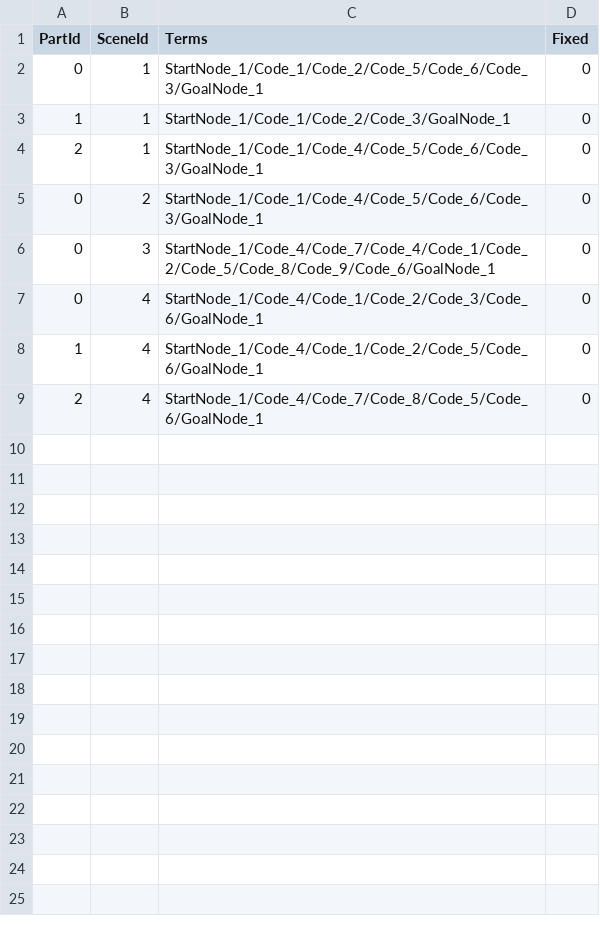
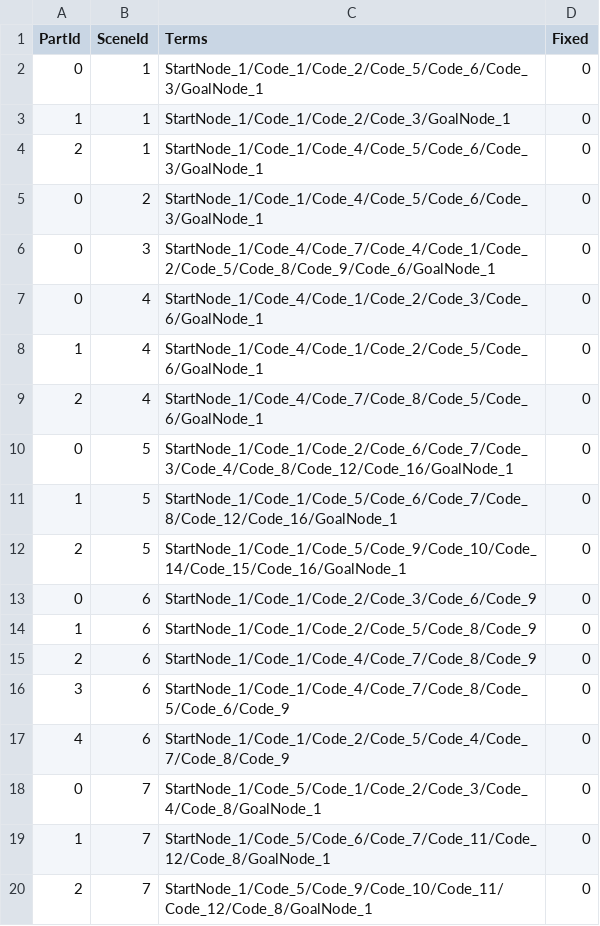
Before and after one commit to YuziMatsuda/Japan_Game_Award_2023, a CSV file: BugEatingSwimmer-RepairmanInSubmarine/Assets/Resources/MainSceneStagesModulesStateDefault.csv, drawn as a sheet; the diff names each change by its address in the sheet, - before the commit and + after, or states it on an @@ line.

```diff
--- a/BugEatingSwimmer-RepairmanInSubmarine/Assets/Resources/MainSceneStagesModulesStateDefault.csv
+++ b/BugEatingSwimmer-RepairmanInSubmarine/Assets/Resources/MainSceneStagesModulesStateDefault.csv
+row 10: 0 | 5 | StartNode_1/Code_1/Code_2/Code_6/Code_7/Code_3/Code_4/Code_8/Code_12/Code_16/GoalNode_1 | 0
+row 11: 1 | 5 | StartNode_1/Code_1/Code_5/Code_6/Code_7/Code_8/Code_12/Code_16/GoalNode_1 | 0
+row 12: 2 | 5 | StartNode_1/Code_1/Code_5/Code_9/Code_10/Code_14/Code_15/Code_16/GoalNode_1 | 0
+row 13: 0 | 6 | StartNode_1/Code_1/Code_2/Code_3/Code_6/Code_9 | 0
+row 14: 1 | 6 | StartNode_1/Code_1/Code_2/Code_5/Code_8/Code_9 | 0
+row 15: 2 | 6 | StartNode_1/Code_1/Code_4/Code_7/Code_8/Code_9 | 0
+row 16: 3 | 6 | StartNode_1/Code_1/Code_4/Code_7/Code_8/Code_5/Code_6/Code_9 | 0
+row 17: 4 | 6 | StartNode_1/Code_1/Code_2/Code_5/Code_4/Code_7/Code_8/Code_9 | 0
+row 18: 0 | 7 | StartNode_1/Code_5/Code_1/Code_2/Code_3/Code_4/Code_8/GoalNode_1 | 0
+row 19: 1 | 7 | StartNode_1/Code_5/Code_6/Code_7/Code_11/Code_12/Code_8/GoalNode_1 | 0
+row 20: 2 | 7 | StartNode_1/Code_5/Code_9/Code_10/Code_11/Code_12/Code_8/GoalNode_1 | 0
```
Also changed, not shown: BugEatingSwimmer-RepairmanInSubmarine/Assets/Resources/QuasiAssignmentFormDefault.csv, BugEatingSwimmer-RepairmanInSubmarine/Assets/SaveDatas/MainSceneStagesModulesState.csv, 16 other files.
